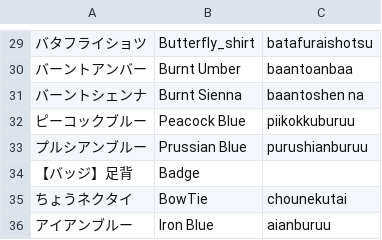
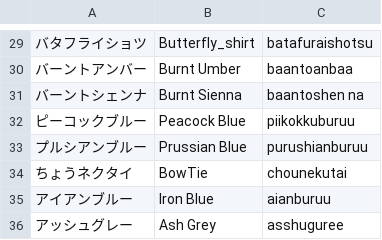
Before and after one commit to Hogarth-MMD/mmd_tools_translation, a CSV file: translations.csv, drawn as a sheet; only a part is shown, gaps mark what is left out; the shorter side is filled out with more unchanged rows; the diff names each change by its address in the sheet, - before the commit and + after, or states it on an @@ line.

Commit message:
1.0

```diff
--- a/translations.csv
+++ b/translations.csv
-row 34: 【バッジ】足背 | Badge
```
